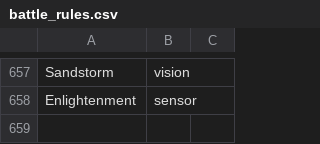
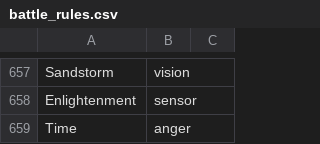
Before and after one commit to Utzu02/Veridium, a CSV file: script/battle_rules.csv, drawn as a sheet; only a part is shown, gaps mark what is left out; the diff names each change by its address in the sheet, - before the commit and + after, or states it on an @@ line.

```diff
--- a/script/battle_rules.csv
+++ b/script/battle_rules.csv
+row 659: Time | anger
```
Also changed, not shown: 1 other file.
